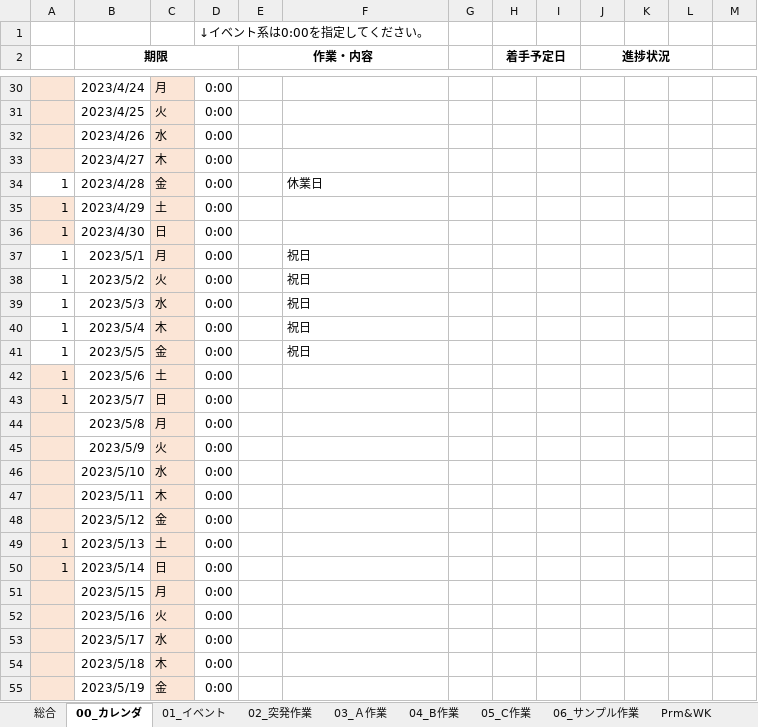
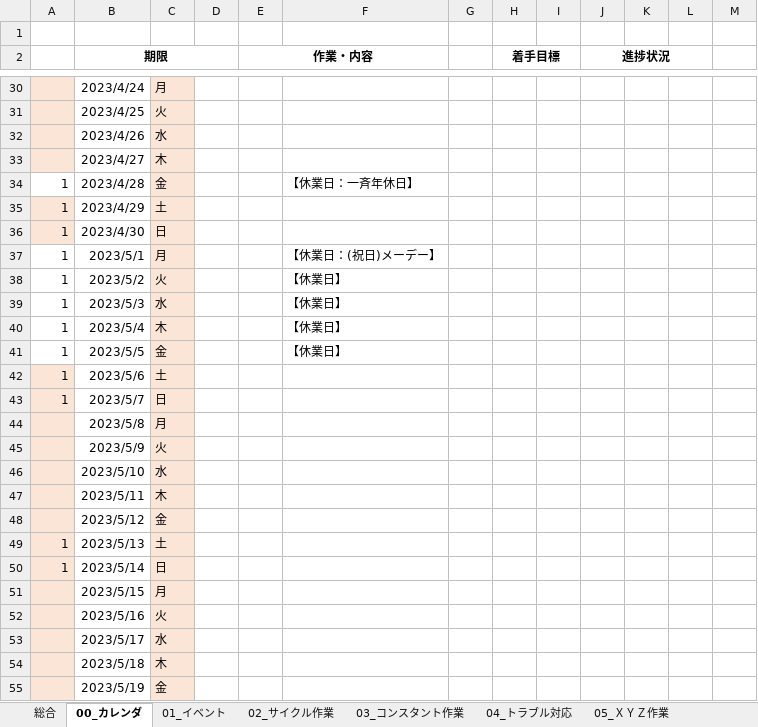
Before and after one commit to TakahiroKatsumata/TOOLS, an Excel workbook: スピル活用_計画作業管理表_20230406.xlsx, sheet 00_カレンダ, drawn as a sheet; only a part is shown, gaps mark what is left out; values as stored, in another font and other column widths than the file's, no borders; the diff covers the shown part only; the diff names each change by its address in the sheet, - before the commit and + after, or states it on an @@ line.

```diff
--- a/スピル活用_計画作業管理表_20230406.xlsx (sheet 00_カレンダ)
+++ b/スピル活用_計画作業管理表_20230406.xlsx (sheet 00_カレンダ)
-sheet tab: 02_突発作業
+sheet tab: 02_サイクル作業
-sheet tab: 03_Ａ作業
+sheet tab: 03_コンスタント作業
-sheet tab: 04_B作業
+sheet tab: 04_トラブル対応
-sheet tab: 05_C作業
+sheet tab: 05_ＸＹＺ作業
-D1: ↓イベント系は0:00を指定してください。
+D1: (empty)
-H2: 着手予定日
+H2: 着手目標
-D30:D55: 0:00
+D30:D55: (empty)
-F34: 休業日
+F34: 【休業日：一斉年休日】
-F37: 祝日
+F37: 【休業日：(祝日)メーデー】
-F38:F41: 祝日
+F38:F41: 【休業日】
```
Also changed, not shown: 345 edited cells elsewhere in this sheet, sheet パラメタ, sheet 総合, sheet 01_イベント, sheet 06_サンプル作業, sheet 04_トラブル対応, sheet 03_コンスタント作業, 2 more sheets, other sheet tabs, formulas that keep their value, charts or pictures.
